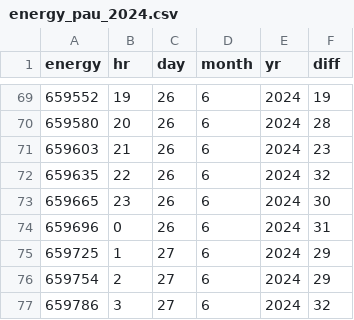
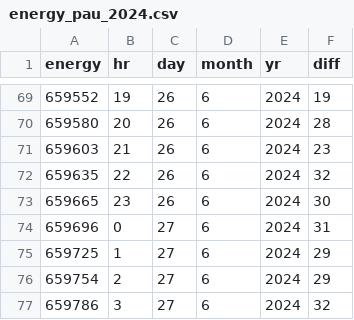
Before and after one commit to Javaworld22/pau_visualize, a CSV file: energy_pau_2024.csv, drawn as a sheet; only a part is shown, gaps mark what is left out.

Commit message:
Add files via upload

```diff
--- a/energy_pau_2024.csv
+++ b/energy_pau_2024.csv
@@ -73,3 +73,3 @@ energy,hr,day,month,yr,diff
 659665,23,26,6,2024,30
-659696,0,26,6,2024,31
+659696,0,27,6,2024,31
 659725,1,27,6,2024,29
```
